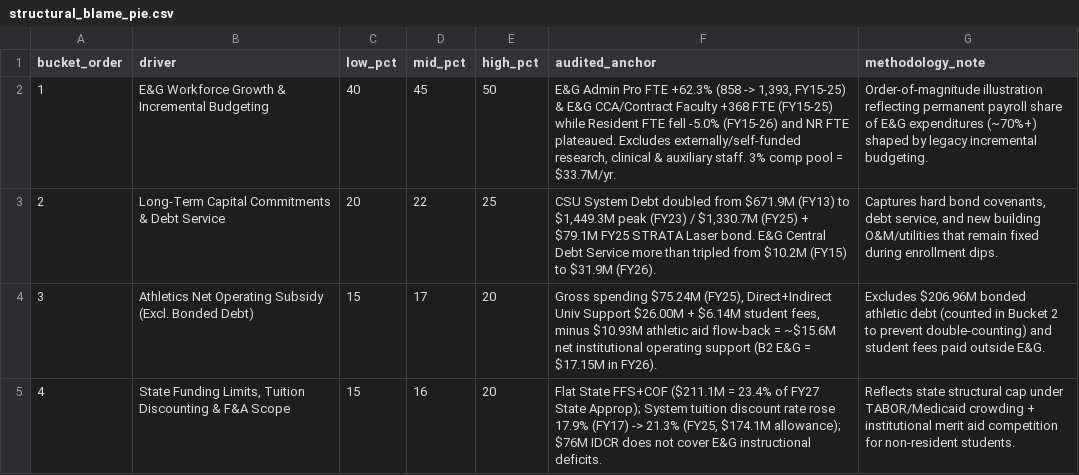
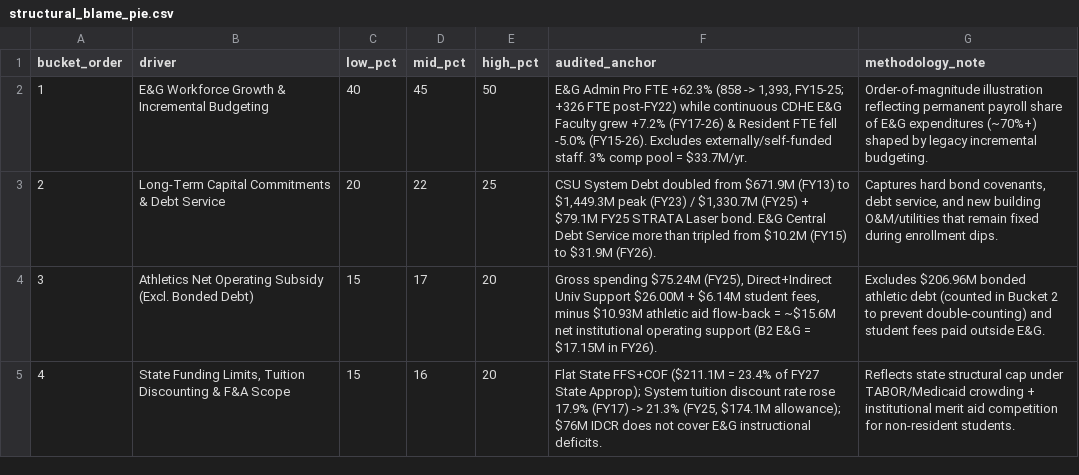
Before and after one commit to matthewross07/csu_budget_context, a CSV file: data/processed/structural_blame_pie.csv, drawn as a sheet.

Commit message:
Add topline scale takeaway, reconcile CDHE faculty vs admin trend, refine verification checks

```diff
--- a/data/processed/structural_blame_pie.csv
+++ b/data/processed/structural_blame_pie.csv
@@ -1,3 +1,3 @@
 bucket_order,driver,low_pct,mid_pct,high_pct,audited_anchor,methodology_note
-1,E&G Workforce Growth & Incremental Budgeting,40,45,50,"E&G Admin Pro FTE +62.3% (858 -> 1,393, FY15-25) & E&G CCA/Contract Faculty +368 FTE (FY15-25) while Resident FTE fell -5.0% (FY15-26) and NR FTE plateaued. Excludes externally/self-funded research, clinical & auxiliary staff. 3% comp pool = $33.7M/yr.",Order-of-magnitude illustration reflecting permanent payroll share of E&G expenditures (~70%+) shaped by legacy incremental budgeting.
+1,E&G Workforce Growth & Incremental Budgeting,40,45,50,"E&G Admin Pro FTE +62.3% (858 -> 1,393, FY15-25; +326 FTE post-FY22) while continuous CDHE E&G Faculty grew +7.2% (FY17-26) & Resident FTE fell -5.0% (FY15-26). Excludes externally/self-funded staff. 3% comp pool = $33.7M/yr.",Order-of-magnitude illustration reflecting permanent payroll share of E&G expenditures (~70%+) shaped by legacy incremental budgeting.
 2,Long-Term Capital Commitments & Debt Service,20,22,25,"CSU System Debt doubled from $671.9M (FY13) to $1,449.3M peak (FY23) / $1,330.7M (FY25) + $79.1M FY25 STRATA Laser bond. E&G Central Debt Service more than tripled from $10.2M (FY15) to $31.9M (FY26).","Captures hard bond covenants, debt service, and new building O&M/utilities that remain fixed during enrollment dips."
```
Also changed, not shown: 37 other files.
